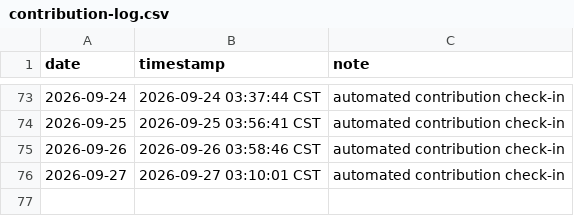
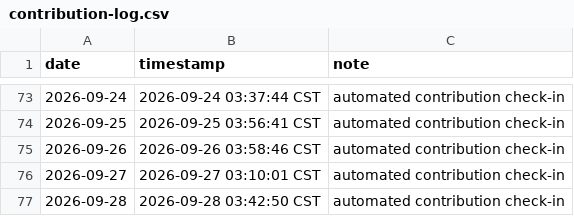
Before and after one commit to ukinch605/github-auto-contribution, a CSV file: activity/contribution-log.csv, drawn as a sheet; only a part is shown, gaps mark what is left out; the diff names each change by its address in the sheet, - before the commit and + after, or states it on an @@ line.

Commit message:
chore: auto contribution check-in 2026-09-28

```diff
--- a/activity/contribution-log.csv
+++ b/activity/contribution-log.csv
+row 77: 2026-09-28 | 2026-09-28 03:42:50 CST | automated contribution check-in
```
